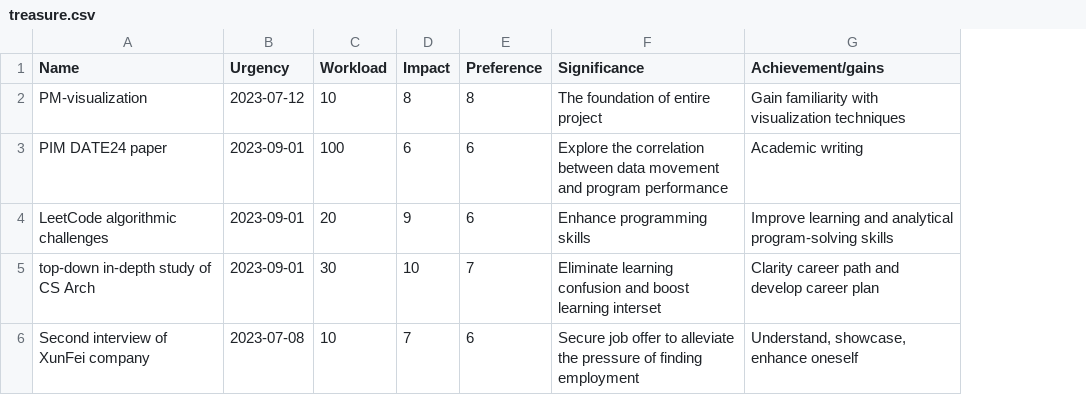
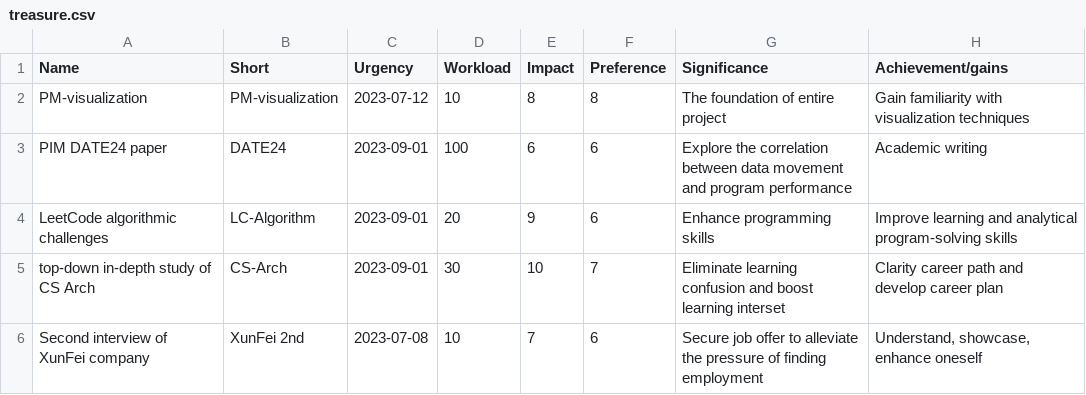
Before and after one commit to Kirrito-k423/priority-matrix-visualization, a CSV file: treasure.csv, drawn as a sheet; the diff names each change by its address in the sheet, - before the commit and + after, or states it on an @@ line.

Commit message:
feat: cut-lines and task name

```diff
--- a/treasure.csv
+++ b/treasure.csv
+column B (Short), rows 2-6: PM-visualization | DATE24 | LC-Algorithm | CS-Arch | XunFei 2nd
```
Also changed, not shown: 1 other file.
